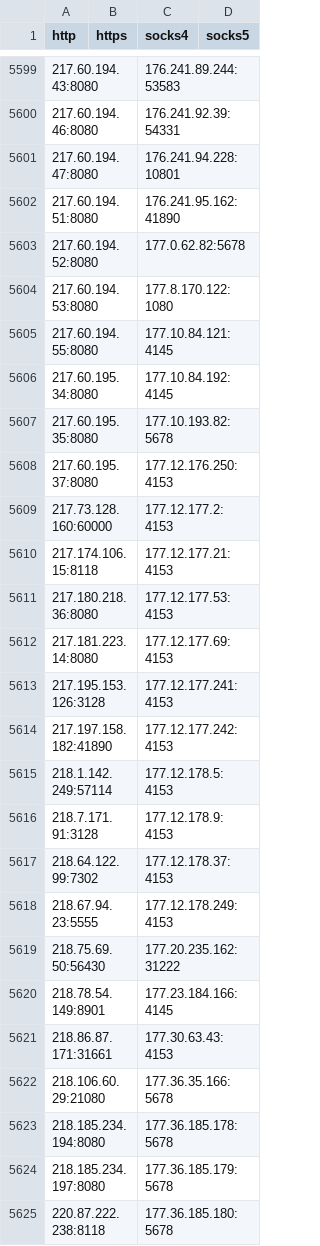
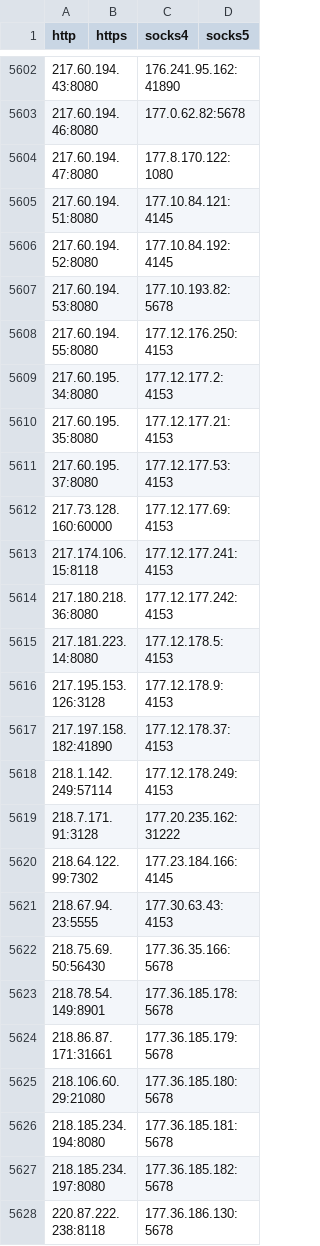
Before and after one commit to byte-capsule/proxy-list-2hour, a CSV file: archive/csv/proxies.csv, drawn as a sheet; only a part is shown, gaps mark what is left out; the diff covers the shown part only.

```diff
--- a/archive/csv/proxies.csv
+++ b/archive/csv/proxies.csv
@@ -5599,27 +5602,27 @@ http,https,socks4,socks5
-217.60.194.43:8080,,176.241.89.244:53583,
-217.60.194.46:8080,,176.241.92.39:54331,
-217.60.194.47:8080,,176.241.94.228:10801,
-217.60.194.51:8080,,176.241.95.162:41890,
-217.60.194.52:8080,,177.0.62.82:5678,
-217.60.194.53:8080,,177.8.170.122:1080,
-217.60.194.55:8080,,177.10.84.121:4145,
-217.60.195.34:8080,,177.10.84.192:4145,
-217.60.195.35:8080,,177.10.193.82:5678,
-217.60.195.37:8080,,177.12.176.250:4153,
-217.73.128.160:60000,,177.12.177.2:4153,
-217.174.106.15:8118,,177.12.177.21:4153,
-217.180.218.36:8080,,177.12.177.53:4153,
-217.181.223.14:8080,,177.12.177.69:4153,
-217.195.153.126:3128,,177.12.177.241:4153,
-217.197.158.182:41890,,177.12.177.242:4153,
-218.1.142.249:57114,,177.12.178.5:4153,
-218.7.171.91:3128,,177.12.178.9:4153,
-218.64.122.99:7302,,177.12.178.37:4153,
-218.67.94.23:5555,,177.12.178.249:4153,
-218.75.69.50:56430,,177.20.235.162:31222,
-218.78.54.149:8901,,177.23.184.166:4145,
-218.86.87.171:31661,,177.30.63.43:4153,
-218.106.60.29:21080,,177.36.35.166:5678,
-218.185.234.194:8080,,177.36.185.178:5678,
-218.185.234.197:8080,,177.36.185.179:5678,
-220.87.222.238:8118,,177.36.185.180:5678,
+217.60.194.43:8080,,176.241.95.162:41890,
+217.60.194.46:8080,,177.0.62.82:5678,
+217.60.194.47:8080,,177.8.170.122:1080,
+217.60.194.51:8080,,177.10.84.121:4145,
+217.60.194.52:8080,,177.10.84.192:4145,
+217.60.194.53:8080,,177.10.193.82:5678,
+217.60.194.55:8080,,177.12.176.250:4153,
+217.60.195.34:8080,,177.12.177.2:4153,
+217.60.195.35:8080,,177.12.177.21:4153,
+217.60.195.37:8080,,177.12.177.53:4153,
+217.73.128.160:60000,,177.12.177.69:4153,
+217.174.106.15:8118,,177.12.177.241:4153,
+217.180.218.36:8080,,177.12.177.242:4153,
+217.181.223.14:8080,,177.12.178.5:4153,
+217.195.153.126:3128,,177.12.178.9:4153,
+217.197.158.182:41890,,177.12.178.37:4153,
+218.1.142.249:57114,,177.12.178.249:4153,
+218.7.171.91:3128,,177.20.235.162:31222,
+218.64.122.99:7302,,177.23.184.166:4145,
+218.67.94.23:5555,,177.30.63.43:4153,
+218.75.69.50:56430,,177.36.35.166:5678,
+218.78.54.149:8901,,177.36.185.178:5678,
+218.86.87.171:31661,,177.36.185.179:5678,
+218.106.60.29:21080,,177.36.185.180:5678,
+218.185.234.194:8080,,177.36.185.181:5678,
+218.185.234.197:8080,,177.36.185.182:5678,
+220.87.222.238:8118,,177.36.186.130:5678,
```
Also changed, not shown: 3 added rows, 3 removed rows and 114 edited cells elsewhere in this file, 26 other files.
